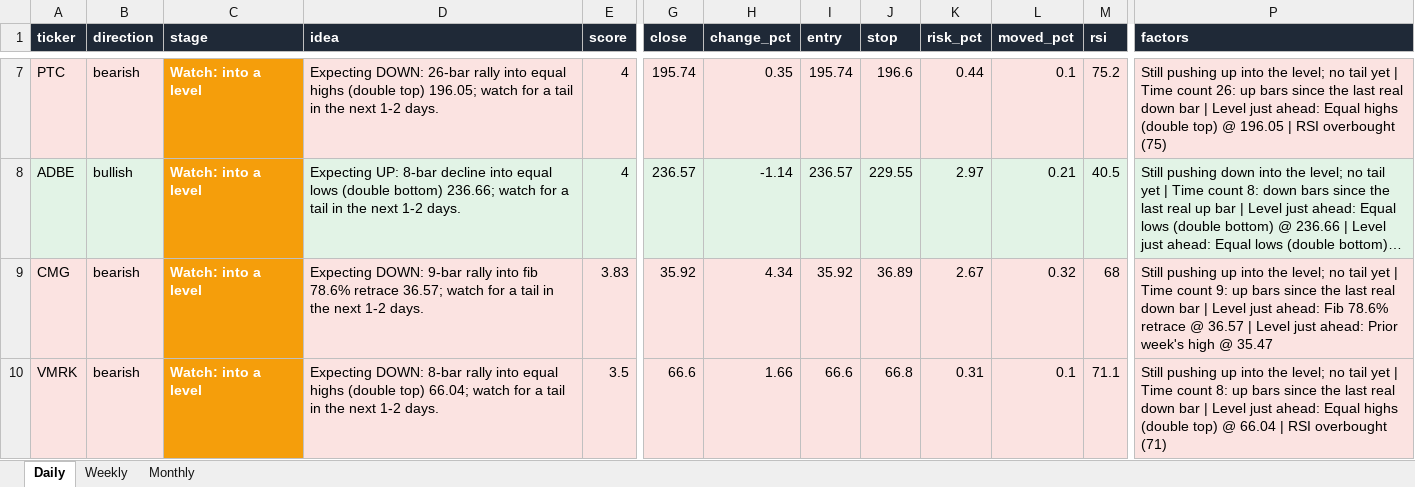
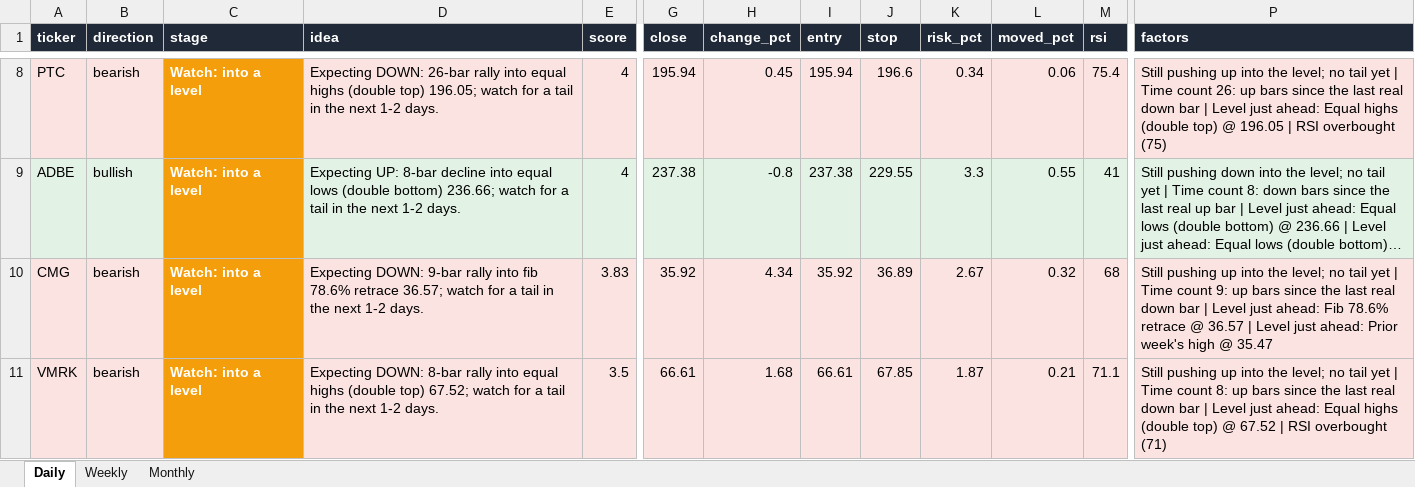
Before and after one commit to Ron1415/reversal-scanner, an Excel workbook: site/reversal_signals.xlsx, sheet Daily, drawn as a sheet; only a part is shown, gaps mark what is left out; long unchanged cells end in …; values as stored, in another font and other column widths than the file's, no borders; addresses are those after the commit; the diff covers the shown part only; the diff names each change by its address in the sheet, - before the commit and + after, or states it on an @@ line.

```diff
--- a/site/reversal_signals.xlsx (sheet Daily)
+++ b/site/reversal_signals.xlsx (sheet Daily)
-G8 (close): 195.74
+G8 (close): 195.94
-H8 (change_pct): 0.35
+H8 (change_pct): 0.45
-I8 (entry): 195.74
+I8 (entry): 195.94
-K8 (risk_pct): 0.44
+K8 (risk_pct): 0.34
-L8 (moved_pct): 0.1
+L8 (moved_pct): 0.06
-M8 (rsi): 75.2
+M8 (rsi): 75.4
-G9 (close): 236.57
+G9 (close): 237.38
-H9 (change_pct): -1.14
+H9 (change_pct): -0.8
-I9 (entry): 236.57
+I9 (entry): 237.38
-K9 (risk_pct): 2.97
+K9 (risk_pct): 3.3
-L9 (moved_pct): 0.21
+L9 (moved_pct): 0.55
-M9 (rsi): 40.5
+M9 (rsi): 41
-D11 (idea): …(double top) 66.04; watch for…
+D11 (idea): …(double top) 67.52; watch for…
-G11 (close): 66.6
+G11 (close): 66.61
-H11 (change_pct): 1.66
+H11 (change_pct): 1.68
-I11 (entry): 66.6
+I11 (entry): 66.61
-J11 (stop): 66.8
+J11 (stop): 67.85
-K11 (risk_pct): 0.31
+K11 (risk_pct): 1.87
-L11 (moved_pct): 0.1
+L11 (moved_pct): 0.21
-P11 (factors): …top) @ 66.04 | RSI…
+P11 (factors): …top) @ 67.52 | RSI…
```
Also changed, not shown: 1 added row, 1 removed row, 42 edited cells and cell formats elsewhere in this sheet, 7 other files.
